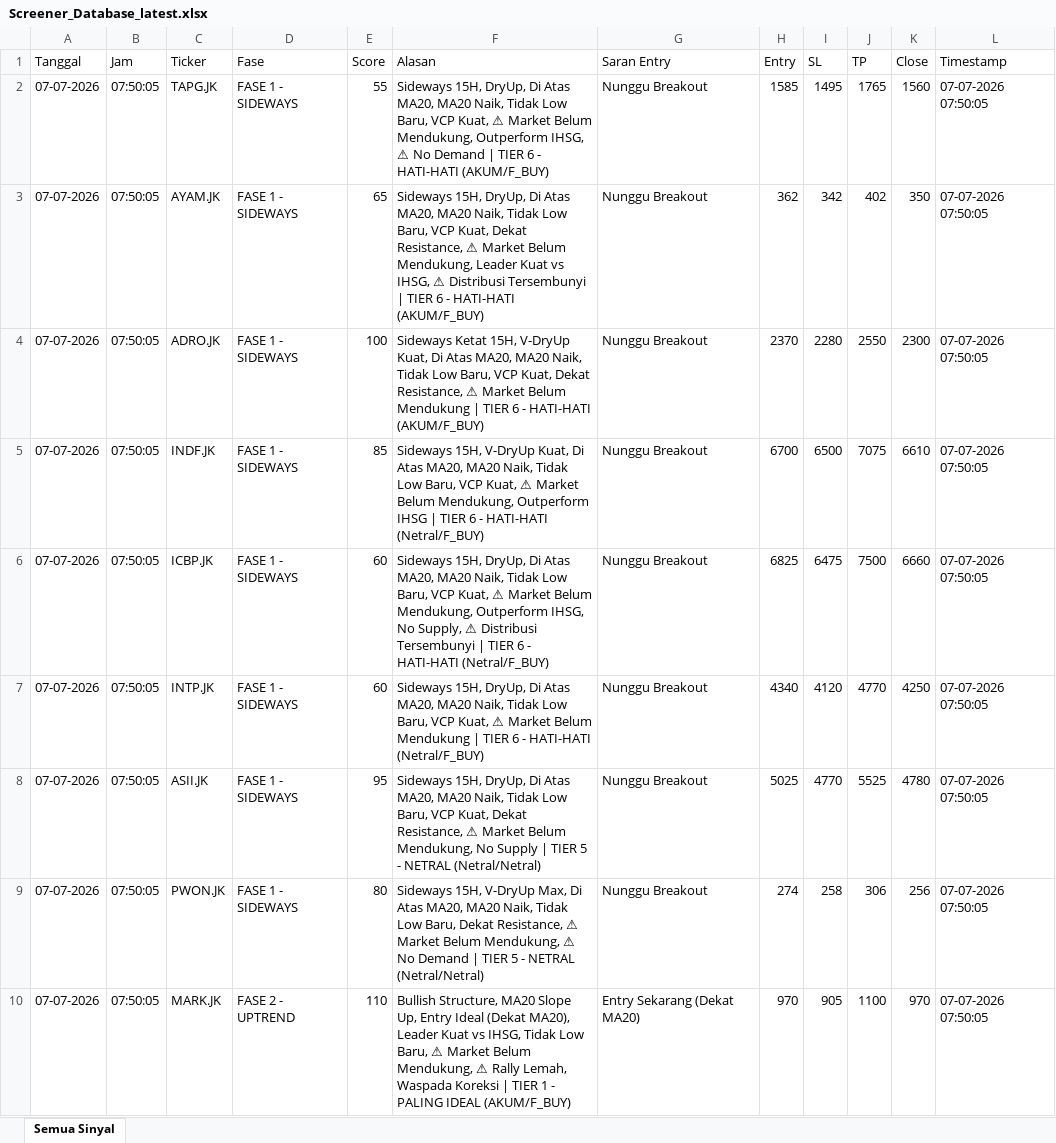
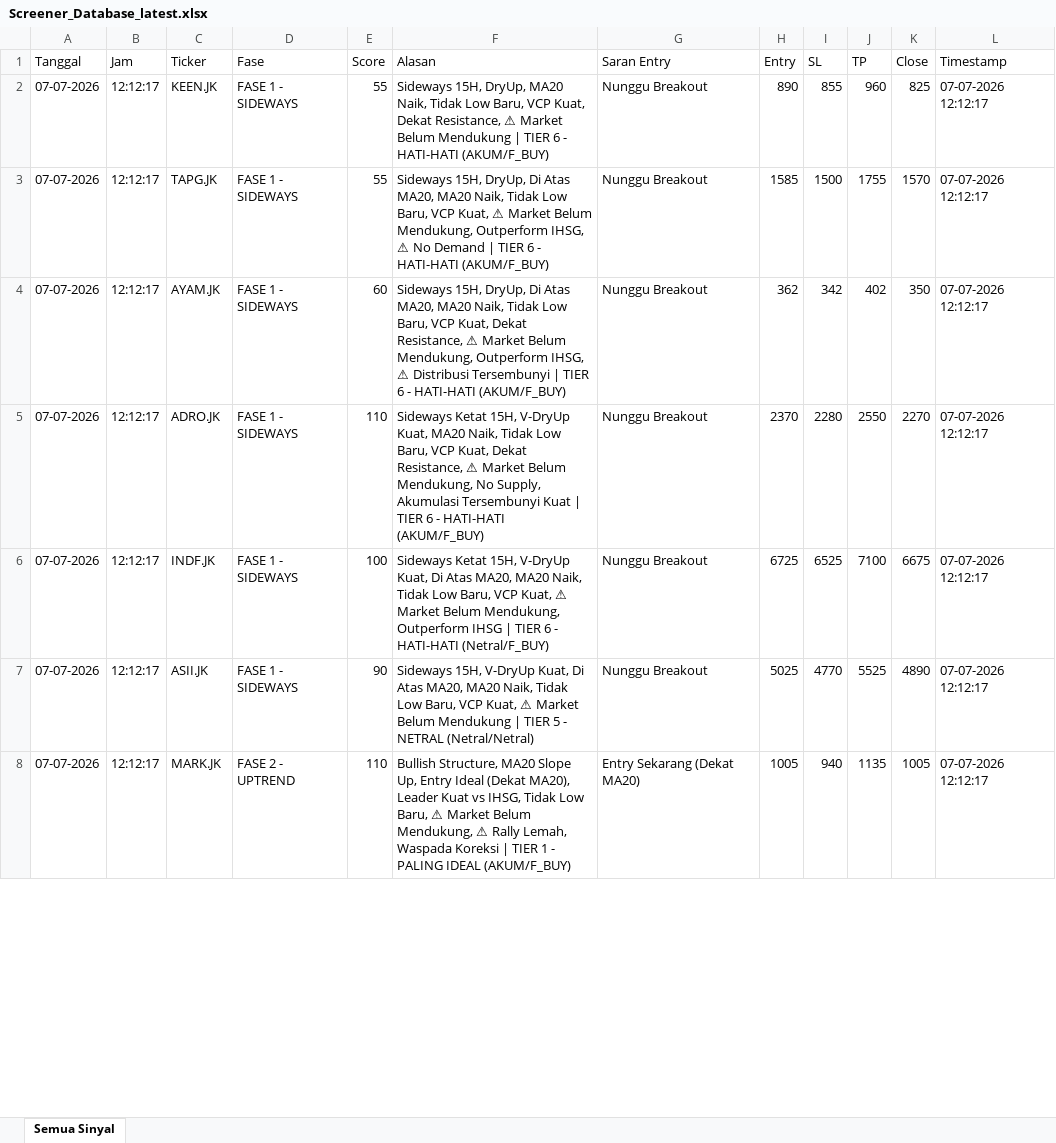
Before and after one commit to dedewhy/trading_screener, an Excel workbook: screener_output/Screener_Database_latest.xlsx, sheet Semua Sinyal, drawn as a sheet; only a part is shown; values as stored, in another font and other column widths than the file's, no borders; removed rows and columns are numbered as before the commit, all else as after; the diff covers the shown part only; the diff names each change by its address in the sheet, - before the commit and + after, or states it on an @@ line.

Commit message:
Auto-update screener output 20260707_1216

```diff
--- a/screener_output/Screener_Database_latest.xlsx (sheet Semua Sinyal)
+++ b/screener_output/Screener_Database_latest.xlsx (sheet Semua Sinyal)
+row 2: 07-07-2026 | 12:12:17 | KEEN.JK | FASE 1 - SIDEWAYS | 55 | Sideways 15H, DryUp, MA20 Naik, Tidak Low Baru, VCP Kuat, Dekat Resistance, ⚠ Market Belum Mendukung | TIER 6 - HATI-HATI (AKUM/F_BUY) | Nunggu Breakout | 890 | 855 | 960 | 825 | 07-07-2026 12:12:17
-B3:B6 (Jam): 07:50:05
+B3:B6 (Jam): 12:12:17
-I3 (SL): 1495
+I3 (SL): 1500
-J3 (TP): 1765
+J3 (TP): 1755
-K3 (Close): 1560
+K3 (Close): 1570
-L3:L6 (Timestamp): 07-07-2026 07:50:05
+L3:L6 (Timestamp): 07-07-2026 12:12:17
-E4 (Score): 65
+E4 (Score): 60
-F4 (Alasan): …Belum Mendukung, Leader Kuat vs IHSG, ⚠…
+F4 (Alasan): …Belum Mendukung, Outperform IHSG, ⚠…
-E5 (Score): 100
+E5 (Score): 110
-F5 (Alasan): …V-DryUp Kuat, Di Atas MA20, MA20 Naik, Tidak Low Baru, VCP Kuat, Dekat Resistance, ⚠ Market Belum Mendukung | TIER…
+F5 (Alasan): …V-DryUp Kuat, MA20 Naik, Tidak Low Baru, VCP Kuat, Dekat Resistance, ⚠ Market Belum Mendukung, No Supply, Akumulasi Tersembunyi Kuat | TIER…
-K5 (Close): 2300
+K5 (Close): 2270
-E6 (Score): 85
+E6 (Score): 100
-F6 (Alasan): Sideways 15H, V-DryUp…
+F6 (Alasan): Sideways Ketat 15H, V-DryUp…
-H6 (Entry): 6700
+H6 (Entry): 6725
-I6 (SL): 6500
+I6 (SL): 6525
-J6 (TP): 7075
+J6 (TP): 7100
-K6 (Close): 6610
+K6 (Close): 6675
-row 6: 07-07-2026 | 07:50:05 | ICBP.JK | FASE 1 - SIDEWAYS | 60 | Sideways 15H, DryUp, Di Atas MA20, MA20 Naik, Tidak Low Baru, VCP Kuat, ⚠ Market Belum Mendukung, Outperform IHSG, No Supply, ⚠ Distribusi Tersembunyi | TIER 6 - HATI-HATI (Netral/F_BUY) | Nunggu Breakout | 6825 | 6475 | 7500 | 6660 | 07-07-2026 07:50:05
-row 7: 07-07-2026 | 07:50:05 | INTP.JK | FASE 1 - SIDEWAYS | 60 | Sideways 15H, DryUp, Di Atas MA20, MA20 Naik, Tidak Low Baru, VCP Kuat, ⚠ Market Belum Mendukung | TIER 6 - HATI-HATI (Netral/F_BUY) | Nunggu Breakout | 4340 | 4120 | 4770 | 4250 | 07-07-2026 07:50:05
-B7 (Jam): 07:50:05
+B7 (Jam): 12:12:17
-E7 (Score): 95
+E7 (Score): 90
-F7 (Alasan): Sideways 15H, DryUp, Di Atas MA20, MA20 Naik, Tidak Low Baru, VCP Kuat, Dekat Resistance, ⚠ Market Belum Mendukung, No Supply | TIER…
+F7 (Alasan): Sideways 15H, V-DryUp Kuat, Di Atas MA20, MA20 Naik, Tidak Low Baru, VCP Kuat, ⚠ Market Belum Mendukung | TIER…
-K7 (Close): 4780
+K7 (Close): 4890
-L7 (Timestamp): 07-07-2026 07:50:05
+L7 (Timestamp): 07-07-2026 12:12:17
-row 9: 07-07-2026 | 07:50:05 | PWON.JK | FASE 1 - SIDEWAYS | 80 | Sideways 15H, V-DryUp Max, Di Atas MA20, MA20 Naik, Tidak Low Baru, Dekat Resistance, ⚠ Market Belum Mendukung, ⚠ No Demand | TIER 5 - NETRAL (Netral/Netral) | Nunggu Breakout | 274 | 258 | 306 | 256 | 07-07-2026 07:50:05
-B8 (Jam): 07:50:05
+B8 (Jam): 12:12:17
-H8 (Entry): 970
+H8 (Entry): 1005
-I8 (SL): 905
+I8 (SL): 940
-J8 (TP): 1100
+J8 (TP): 1135
-K8 (Close): 970
+K8 (Close): 1005
-L8 (Timestamp): 07-07-2026 07:50:05
+L8 (Timestamp): 07-07-2026 12:12:17
```
Also changed, not shown: 2 added rows, 8 removed rows and 286 edited cells elsewhere in this sheet.
